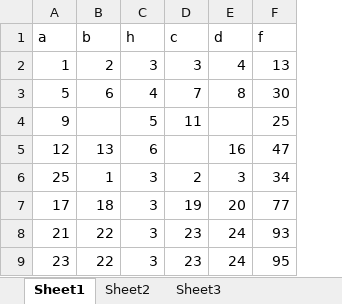
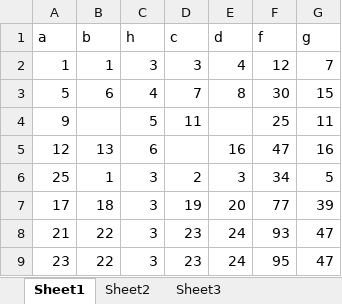
Before and after one commit to hinku/dataOps, an Excel workbook: test1.xlsx, sheet Sheet1, drawn as a sheet; values as stored, in another font and other column widths than the file's, no borders; the diff names each change by its address in the sheet, - before the commit and + after, or states it on an @@ line.

```diff
--- a/test1.xlsx (sheet Sheet1)
+++ b/test1.xlsx (sheet Sheet1)
+column G (g), rows 2-9: 7 | 15 | 11 | 16 | 5 | 39 | 47 | 47
-B2 (b): 2
+B2 (b): 1
-F2 (f): 13
+F2 (f): 12
```
Also changed, not shown: 2 other files.
